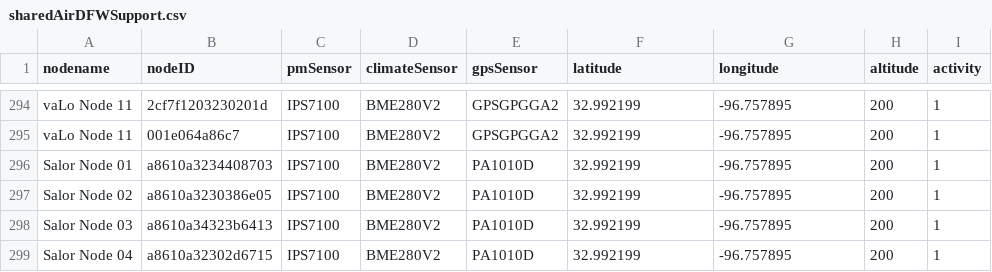
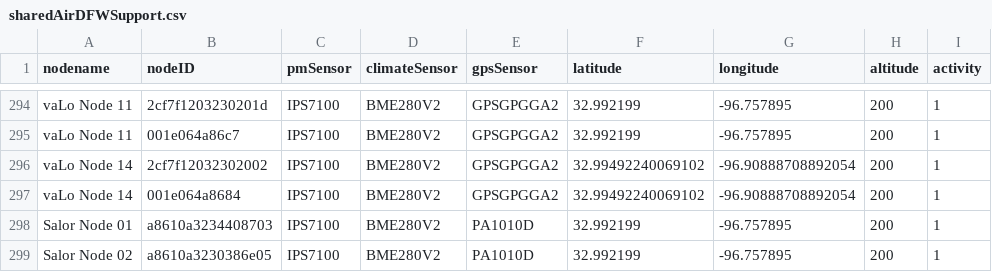
Before and after one commit to mi3nts/mqttLiveV2, a CSV file: lists/sharedAirDFWSupport.csv, drawn as a sheet; only a part is shown, gaps mark what is left out; the shorter side is filled out with more unchanged rows; the diff names each change by its address in the sheet, - before the commit and + after, or states it on an @@ line.

Commit message:
Update sharedAirDFWSupport.csv

```diff
--- a/lists/sharedAirDFWSupport.csv
+++ b/lists/sharedAirDFWSupport.csv
+row 296: vaLo Node 14 | 2cf7f12032302002 | IPS7100 | BME280V2 | GPSGPGGA2 | 32.99492240069102 | -96.90888708892054 | 200 | 1
+row 297: vaLo Node 14 | 001e064a8684 | IPS7100 | BME280V2 | GPSGPGGA2 | 32.99492240069102 | -96.90888708892054 | 200 | 1
```
